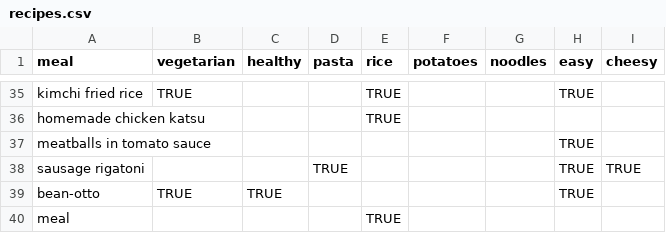
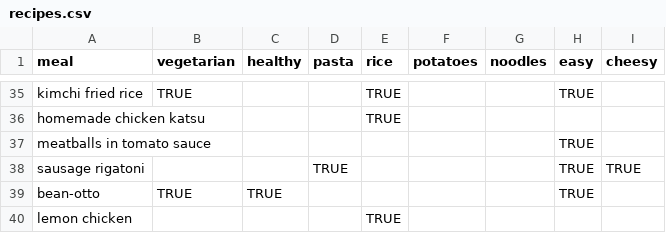
Before and after one commit to miller-william/recipe-bot, a CSV file: data/recipes.csv, drawn as a sheet; only a part is shown, gaps mark what is left out.

Commit message:
Update recipes.csv

```diff
--- a/data/recipes.csv
+++ b/data/recipes.csv
@@ -39,2 +39,2 @@ sausage rigatoni,,,TRUE,,,,TRUE,TRUE,
 bean-otto,TRUE,TRUE,,,,,TRUE,,
-meal,,,,TRUE,,,,,
+lemon chicken,,,,TRUE,,,,,
```
